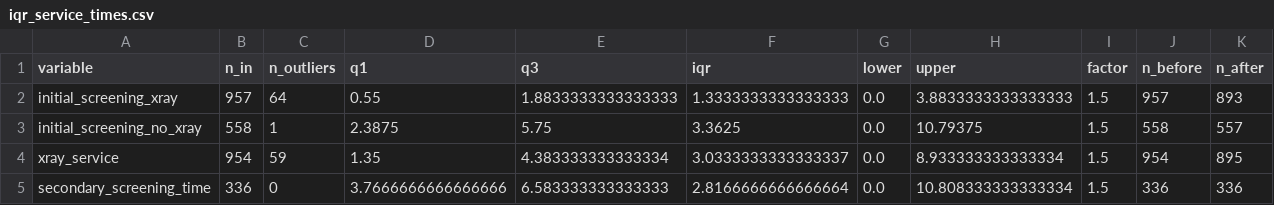
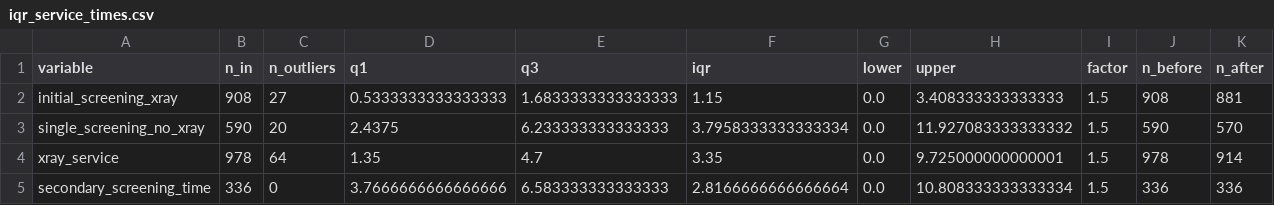
Before and after one commit to yilmazta/Simulation, a CSV file: outputs/iqr_service_times.csv, drawn as a sheet.

```diff
--- a/outputs/iqr_service_times.csv
+++ b/outputs/iqr_service_times.csv
@@ -1,5 +1,5 @@
 variable,n_in,n_outliers,q1,q3,iqr,lower,upper,factor,n_before,n_after
-initial_screening_xray,957,64,0.55,1.8833333333333333,1.3333333333333333,0.0,3.8833333333333333,1.5,957,893
-initial_screening_no_xray,558,1,2.3875,5.75,3.3625,0.0,10.79375,1.5,558,557
-xray_service,954,59,1.35,4.383333333333334,3.0333333333333337,0.0,8.933333333333334,1.5,954,895
+initial_screening_xray,908,27,0.5333333333333333,1.6833333333333333,1.15,0.0,3.408333333333333,1.5,908,881
+single_screening_no_xray,590,20,2.4375,6.233333333333333,3.7958333333333334,0.0,11.927083333333332,1.5,590,570
+xray_service,978,64,1.35,4.7,3.35,0.0,9.725000000000001,1.5,978,914
 secondary_screening_time,336,0,3.7666666666666666,6.583333333333333,2.8166666666666664,0.0,10.808333333333334,1.5,336,336
```
Also changed, not shown: outputs/cleaning_audit.csv, outputs/gof_appointment_inter_arrival_jittered_kabul.csv, 52 other files.
